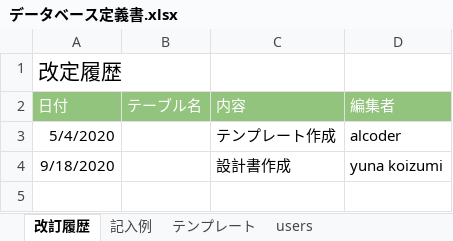
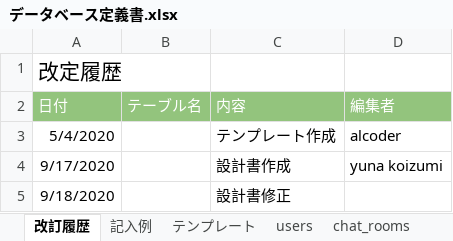
Before and after one commit to Yuina1012/quelcode-db, an Excel workbook: db/db-challenge2/データベース定義書.xlsx, sheet 改訂履歴, drawn as a sheet; values as stored, in another font and other column widths than the file's, no borders; addresses are those after the commit; the diff names each change by its address in the sheet, - before the commit and + after, or states it on an @@ line.

Commit message:
設計書修正

```diff
--- a/db/db-challenge2/データベース定義書.xlsx (sheet 改訂履歴)
+++ b/db/db-challenge2/データベース定義書.xlsx (sheet 改訂履歴)
+row 4: 9/17/2020 |  | 設計書作成 | yuna koizumi
-C5 (内容): 設計書作成
+C5 (内容): 設計書修正
-D5 (編集者): yuna koizumi
+D5 (編集者): (empty)
```
Also changed, not shown: sheet posts, sheet tasks, sheet users_chat_rooms, sheet chat_rooms, sheet users, other sheet tabs.
